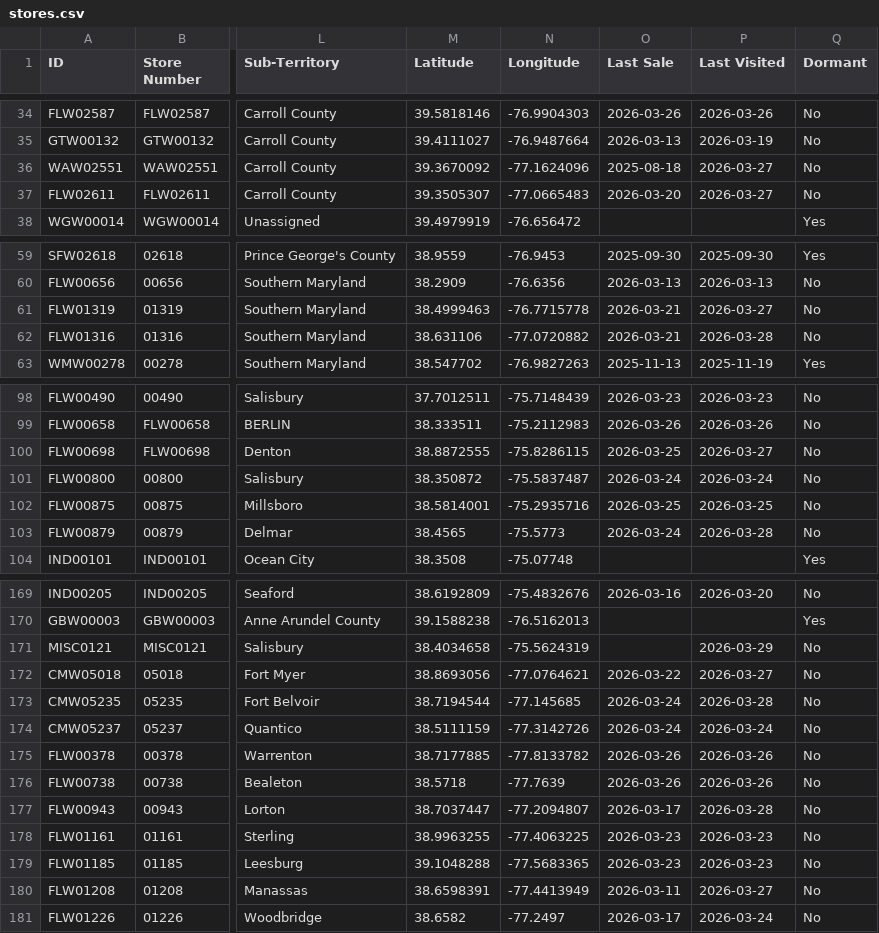
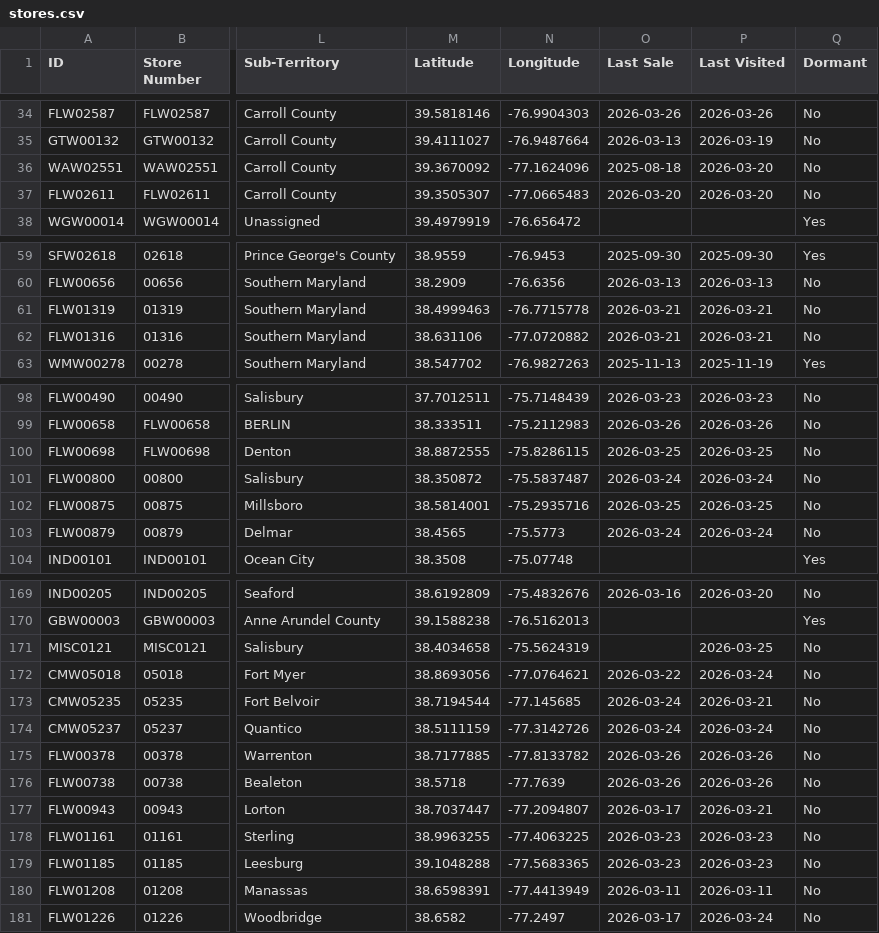
Before and after one commit to Mahpour4/Map-tracker, a CSV file: src/data/stores.csv, drawn as a sheet; only a part is shown, gaps mark what is left out; the diff covers the shown part only; the diff names each change by its address in the sheet, - before the commit and + after, or states it on an @@ line.

```diff
--- a/src/data/stores.csv
+++ b/src/data/stores.csv
-P36:P37 (Last Visited): 2026-03-27
+P36:P37 (Last Visited): 2026-03-20
-P61 (Last Visited): 2026-03-27
+P61 (Last Visited): 2026-03-21
-P62 (Last Visited): 2026-03-28
+P62 (Last Visited): 2026-03-21
-P100 (Last Visited): 2026-03-27
+P100 (Last Visited): 2026-03-25
-P103 (Last Visited): 2026-03-28
+P103 (Last Visited): 2026-03-24
-P171 (Last Visited): 2026-03-29
+P171 (Last Visited): 2026-03-25
-P172 (Last Visited): 2026-03-27
+P172 (Last Visited): 2026-03-24
-P173 (Last Visited): 2026-03-28
+P173 (Last Visited): 2026-03-21
-P177 (Last Visited): 2026-03-28
+P177 (Last Visited): 2026-03-21
-P180 (Last Visited): 2026-03-27
+P180 (Last Visited): 2026-03-11
```
Also changed, not shown: 37 edited cells elsewhere in this file.
